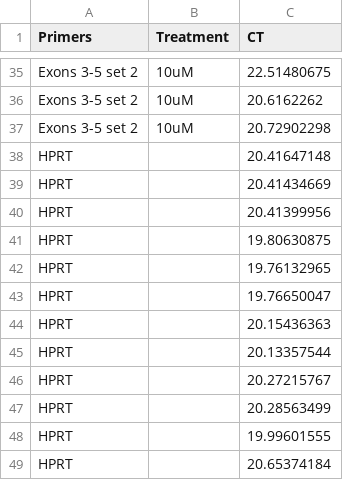
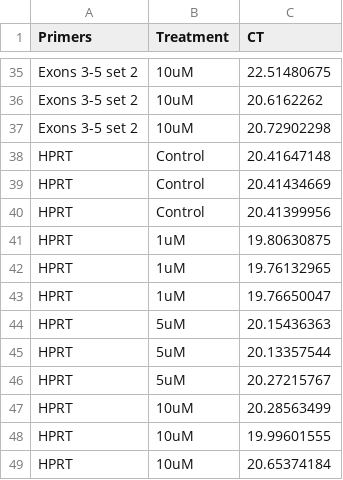
Before and after one commit to d3b-center/pbta-splicing, a CSV file: analyses/KNS42-cell-line/input/qpcr-results-raw-ct.csv, drawn as a sheet; only a part is shown, gaps mark what is left out.

```diff
--- a/analyses/KNS42-cell-line/input/qpcr-results-raw-ct.csv
+++ b/analyses/KNS42-cell-line/input/qpcr-results-raw-ct.csv
@@ -37,13 +37,13 @@ Exons 3-5 set 2,10uM,20.6162262
 Exons 3-5 set 2,10uM,20.72902298
-HPRT,,20.41647148
-HPRT,,20.41434669
-HPRT,,20.41399956
-HPRT,,19.80630875
-HPRT,,19.76132965
-HPRT,,19.76650047
-HPRT,,20.15436363
-HPRT,,20.13357544
-HPRT,,20.27215767
-HPRT,,20.28563499
-HPRT,,19.99601555
-HPRT,,20.65374184
+HPRT,Control,20.41647148
+HPRT,Control,20.41434669
+HPRT,Control,20.41399956
+HPRT,1uM,19.80630875
+HPRT,1uM,19.76132965
+HPRT,1uM,19.76650047
+HPRT,5uM,20.15436363
+HPRT,5uM,20.13357544
+HPRT,5uM,20.27215767
+HPRT,10uM,20.28563499
+HPRT,10uM,19.99601555
+HPRT,10uM,20.65374184
```
Also changed, not shown: 5 other files.
